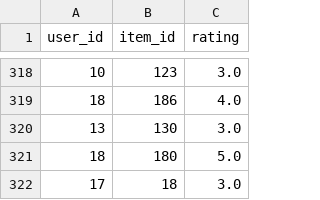
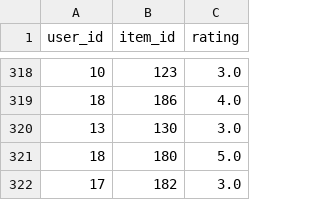
Before and after one commit to PatDino02/Progetto-Recommender-Systems, a CSV file: data/ratings.csv, drawn as a sheet; only a part is shown, gaps mark what is left out.

```diff
--- a/data/ratings.csv
+++ b/data/ratings.csv
@@ -321,2 +321,2 @@ user_id,item_id,rating
 18,180,5.0
-17,18,3.0
+17,182,3.0
```
Also changed, not shown: 1 other file.
